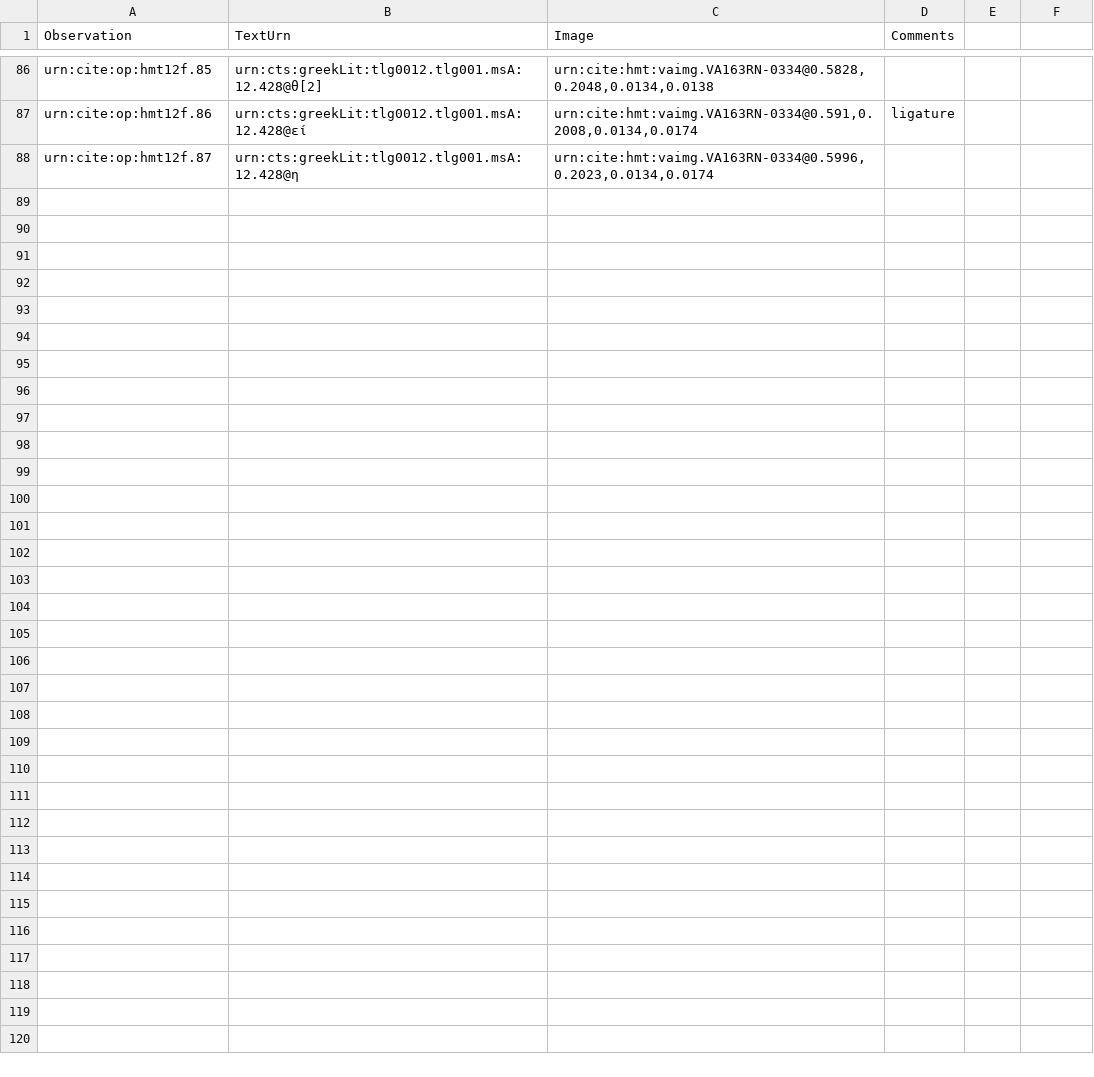
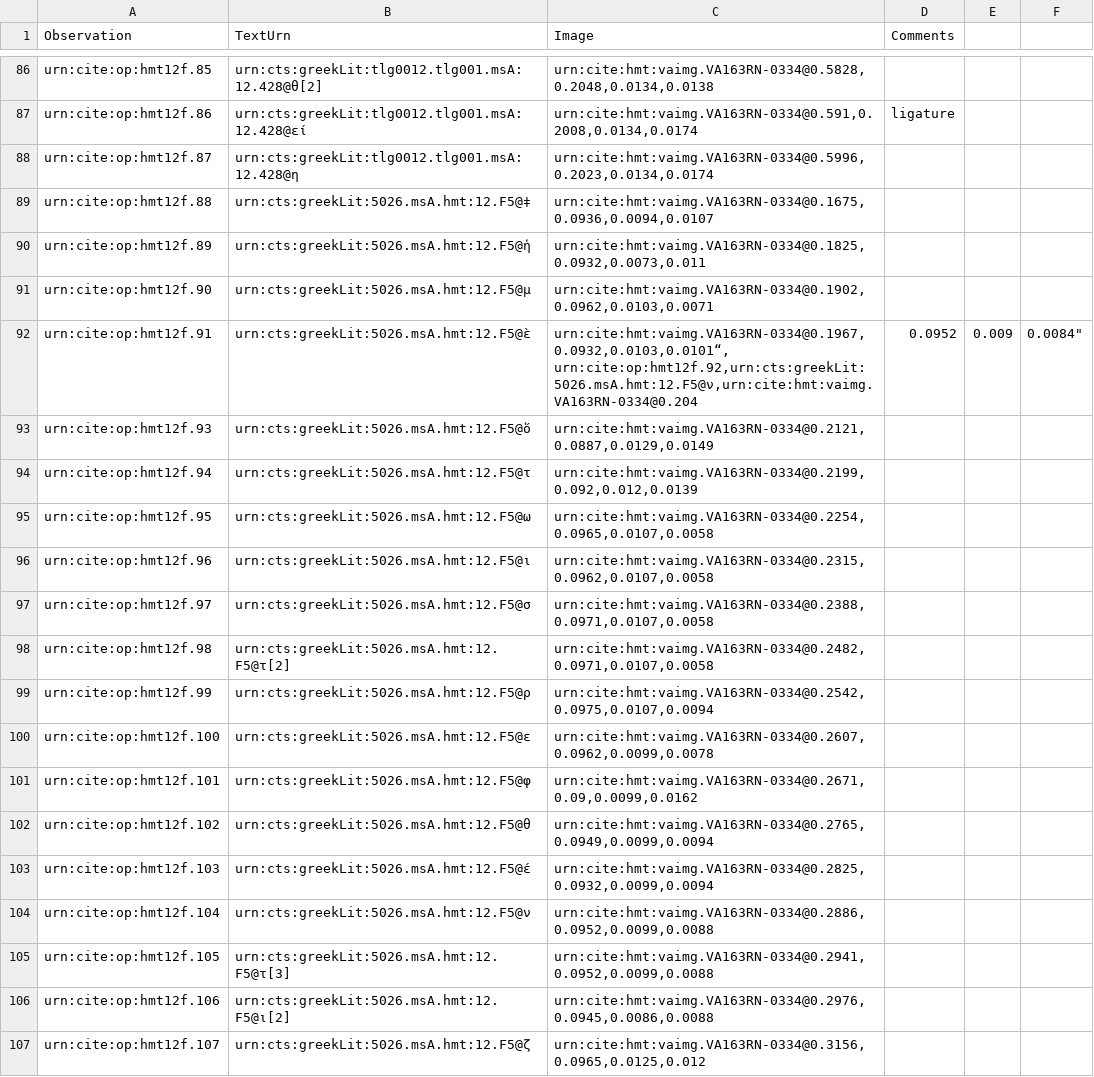
Before and after one commit to hmteditors/alums1, a CSV file: hmt-12/collections/paleography.csv, drawn as a sheet; only a part is shown, gaps mark what is left out; ↵ is a line break in a cell; the diff names each change by its address in the sheet, - before the commit and + after, or states it on an @@ line.

Commit message:
Update paleography.csv

```diff
--- a/hmt-12/collections/paleography.csv
+++ b/hmt-12/collections/paleography.csv
+row 89: urn:cite:op:hmt12f.88 | urn:cts:greekLit:5026.msA.hmt:12.F5@‡ | urn:cite:hmt:vaimg.VA163RN-0334@0.1675,0.0936,0.0094,0.0107
+row 90: urn:cite:op:hmt12f.89 | urn:cts:greekLit:5026.msA.hmt:12.F5@ἡ | urn:cite:hmt:vaimg.VA163RN-0334@0.1825,0.0932,0.0073,0.011
+row 91: urn:cite:op:hmt12f.90 | urn:cts:greekLit:5026.msA.hmt:12.F5@μ | urn:cite:hmt:vaimg.VA163RN-0334@0.1902,0.0962,0.0103,0.0071
+row 92: urn:cite:op:hmt12f.91 | urn:cts:greekLit:5026.msA.hmt:12.F5@ὲ | urn:cite:hmt:vaimg.VA163RN-0334@0.1967,0.0932,0.0103,0.0101“, ↵ urn:cite:op:hmt12f.92,urn:cts:greekLit:5026.msA.hmt:12.F5@ν,urn:cite:hmt:vaimg.VA163RN-0334@0.204 | 0.0952 | 0.009 | 0.0084"
+row 93: urn:cite:op:hmt12f.93 | urn:cts:greekLit:5026.msA.hmt:12.F5@ὅ | urn:cite:hmt:vaimg.VA163RN-0334@0.2121,0.0887,0.0129,0.0149
+row 94: urn:cite:op:hmt12f.94 | urn:cts:greekLit:5026.msA.hmt:12.F5@τ | urn:cite:hmt:vaimg.VA163RN-0334@0.2199,0.092,0.012,0.0139
+row 95: urn:cite:op:hmt12f.95 | urn:cts:greekLit:5026.msA.hmt:12.F5@ω | urn:cite:hmt:vaimg.VA163RN-0334@0.2254,0.0965,0.0107,0.0058
+row 96: urn:cite:op:hmt12f.96 | urn:cts:greekLit:5026.msA.hmt:12.F5@ι | urn:cite:hmt:vaimg.VA163RN-0334@0.2315,0.0962,0.0107,0.0058
+row 97: urn:cite:op:hmt12f.97 | urn:cts:greekLit:5026.msA.hmt:12.F5@σ | urn:cite:hmt:vaimg.VA163RN-0334@0.2388,0.0971,0.0107,0.0058
+row 98: urn:cite:op:hmt12f.98 | urn:cts:greekLit:5026.msA.hmt:12.F5@τ[2] | urn:cite:hmt:vaimg.VA163RN-0334@0.2482,0.0971,0.0107,0.0058
+row 99: urn:cite:op:hmt12f.99 | urn:cts:greekLit:5026.msA.hmt:12.F5@ρ | urn:cite:hmt:vaimg.VA163RN-0334@0.2542,0.0975,0.0107,0.0094
+row 100: urn:cite:op:hmt12f.100 | urn:cts:greekLit:5026.msA.hmt:12.F5@ε | urn:cite:hmt:vaimg.VA163RN-0334@0.2607,0.0962,0.0099,0.0078
+row 101: urn:cite:op:hmt12f.101 | urn:cts:greekLit:5026.msA.hmt:12.F5@φ | urn:cite:hmt:vaimg.VA163RN-0334@0.2671,0.09,0.0099,0.0162
+row 102: urn:cite:op:hmt12f.102 | urn:cts:greekLit:5026.msA.hmt:12.F5@θ | urn:cite:hmt:vaimg.VA163RN-0334@0.2765,0.0949,0.0099,0.0094
+row 103: urn:cite:op:hmt12f.103 | urn:cts:greekLit:5026.msA.hmt:12.F5@έ | urn:cite:hmt:vaimg.VA163RN-0334@0.2825,0.0932,0.0099,0.0094
+row 104: urn:cite:op:hmt12f.104 | urn:cts:greekLit:5026.msA.hmt:12.F5@ν | urn:cite:hmt:vaimg.VA163RN-0334@0.2886,0.0952,0.0099,0.0088
+row 105: urn:cite:op:hmt12f.105 | urn:cts:greekLit:5026.msA.hmt:12.F5@τ[3] | urn:cite:hmt:vaimg.VA163RN-0334@0.2941,0.0952,0.0099,0.0088
+row 106: urn:cite:op:hmt12f.106 | urn:cts:greekLit:5026.msA.hmt:12.F5@ι[2] | urn:cite:hmt:vaimg.VA163RN-0334@0.2976,0.0945,0.0086,0.0088
+row 107: urn:cite:op:hmt12f.107 | urn:cts:greekLit:5026.msA.hmt:12.F5@ζ | urn:cite:hmt:vaimg.VA163RN-0334@0.3156,0.0965,0.0125,0.012
```
